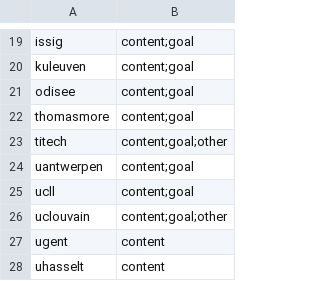
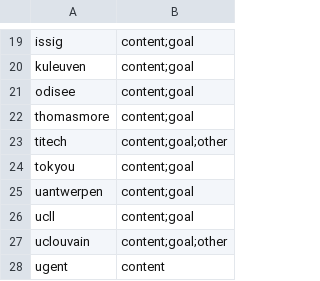
Before and after one commit to japonophile/Education4Climate, a CSV file: data/scoring_fields.csv, drawn as a sheet; only a part is shown, gaps mark what is left out; the shorter side is filled out with more unchanged rows; the diff names each change by its address in the sheet, - before the commit and + after, or states it on an @@ line.

Commit message:
Crawler for Tokyo University

```diff
--- a/data/scoring_fields.csv
+++ b/data/scoring_fields.csv
+row 24: tokyou | content;goal
```
Also changed, not shown: 4 other files.
